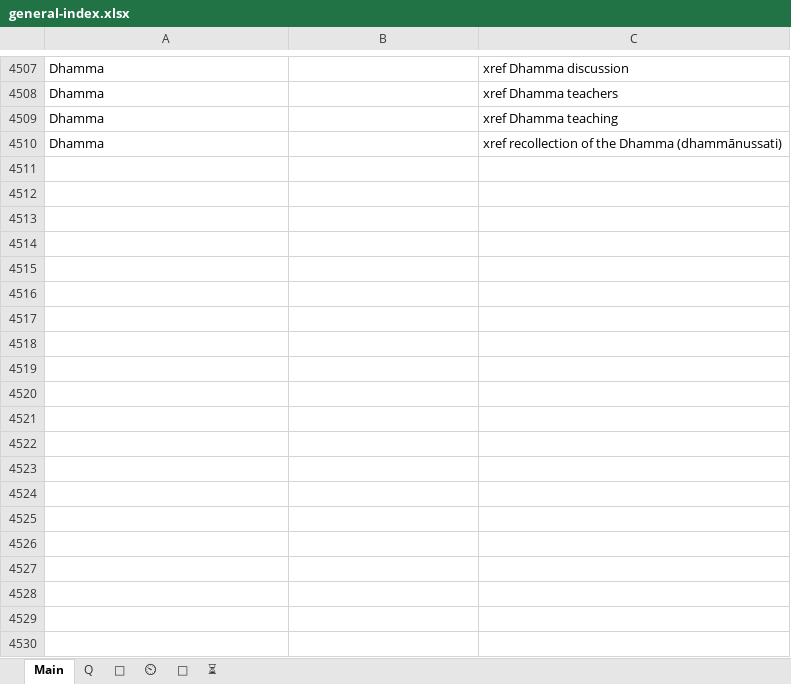
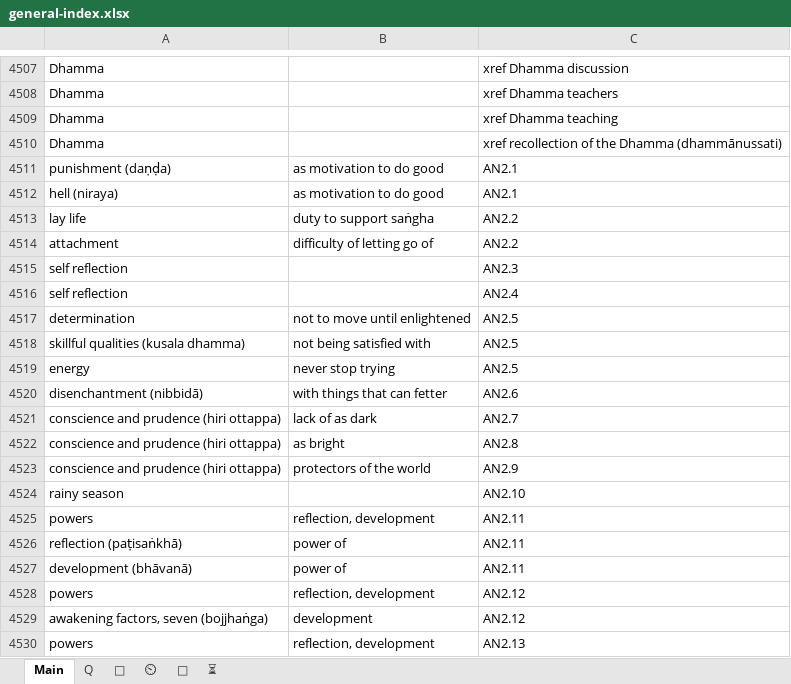
Before and after one commit to thesunshade/sutta-index, an Excel workbook: src/data/general-index.xlsx, sheet Main, drawn as a sheet; only a part is shown, gaps mark what is left out; values as stored, in another font and other column widths than the file's, no borders; the diff covers the shown part only; the diff names each change by its address in the sheet, - before the commit and + after, or states it on an @@ line.

```diff
--- a/src/data/general-index.xlsx (sheet Main)
+++ b/src/data/general-index.xlsx (sheet Main)
+row 4511: punishment (daṇḍa) | as motivation to do good | AN2.1
+row 4512: hell (niraya) | as motivation to do good | AN2.1
+row 4513: lay life | duty to support saṅgha | AN2.2
+row 4514: attachment | difficulty of letting go of | AN2.2
+row 4515: self reflection |  | AN2.3
+row 4516: self reflection |  | AN2.4
+row 4517: determination | not to move until enlightened | AN2.5
+row 4518: skillful qualities (kusala dhamma) | not being satisfied with | AN2.5
+row 4519: energy | never stop trying | AN2.5
+row 4520: disenchantment (nibbidā) | with things that can fetter | AN2.6
+row 4521: conscience and prudence (hiri ottappa) | lack of as dark | AN2.7
+row 4522: conscience and prudence (hiri ottappa) | as bright | AN2.8
+row 4523: conscience and prudence (hiri ottappa) | protectors of the world | AN2.9
+row 4524: rainy season |  | AN2.10
+row 4525: powers | reflection, development | AN2.11
+row 4526: reflection (paṭisaṅkhā) | power of | AN2.11
+row 4527: development (bhāvanā) | power of | AN2.11
+row 4528: powers | reflection, development | AN2.12
+row 4529: awakening factors, seven (bojjhaṅga) | development | AN2.12
+row 4530: powers | reflection, development | AN2.13
```
Also changed, not shown: 20 added rows and 2 edited cells elsewhere in this sheet, sheet ⏲, sheet 🤔, 7 other files.
